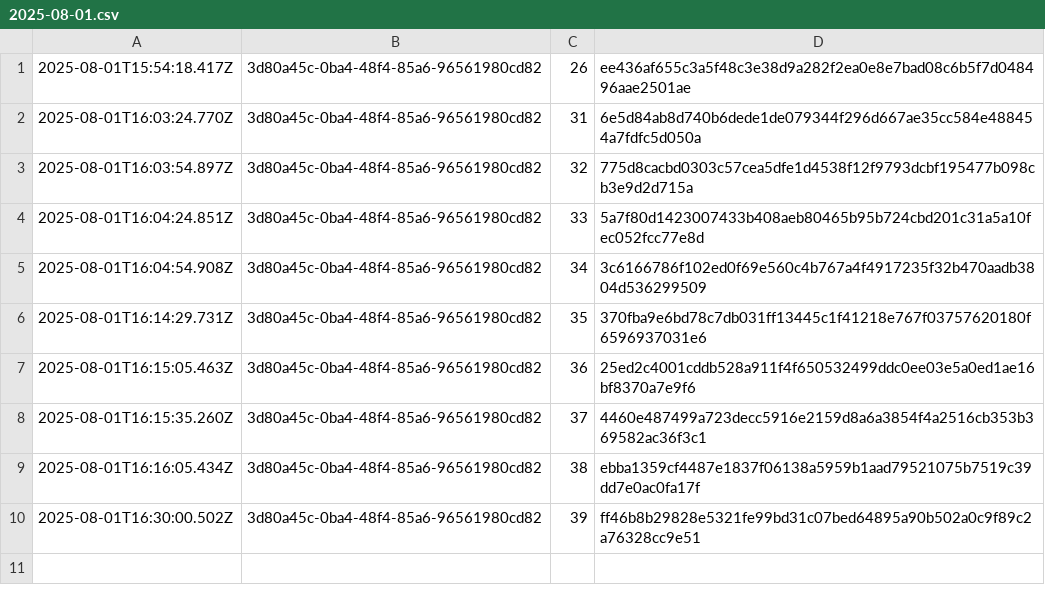
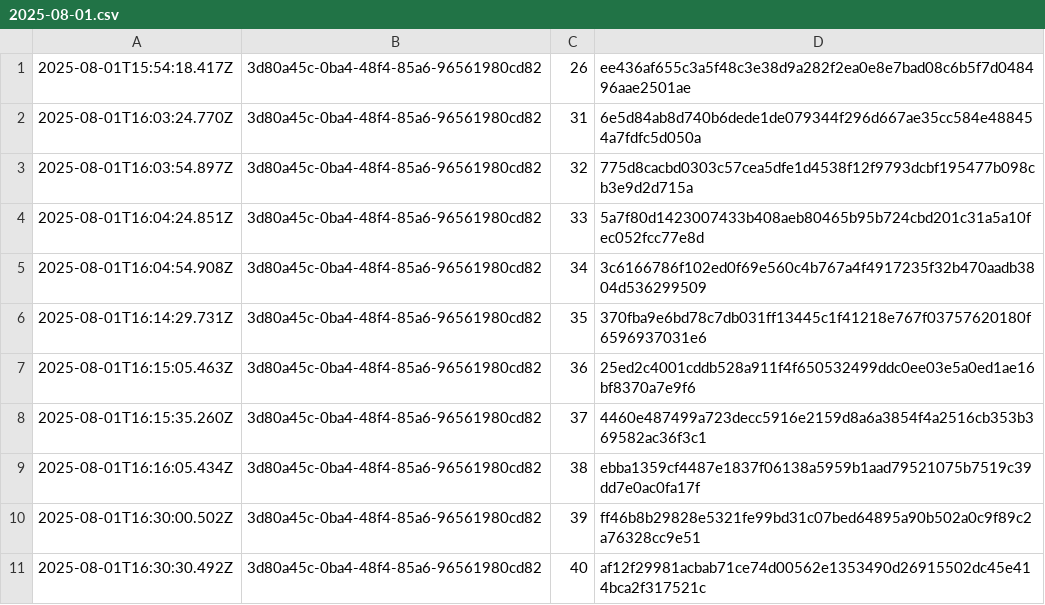
Before and after one commit to traceprompt/open-anchors, a CSV file: 2025-08-01.csv, drawn as a sheet.

Commit message:
anchor 1 roots (2025-08-01)

```diff
--- a/2025-08-01.csv
+++ b/2025-08-01.csv
@@ -10 +10,2 @@
 2025-08-01T16:30:00.502Z,3d80a45c-0ba4-48f4-85a6-96561980cd82,39,ff46b8b29828e5321fe99bd31c07bed64895a90b502a0c9f89c2a76328cc9e51
+2025-08-01T16:30:30.492Z,3d80a45c-0ba4-48f4-85a6-96561980cd82,40,af12f29981acbab71ce74d00562e1353490d26915502dc45e414bca2f317521c
```
